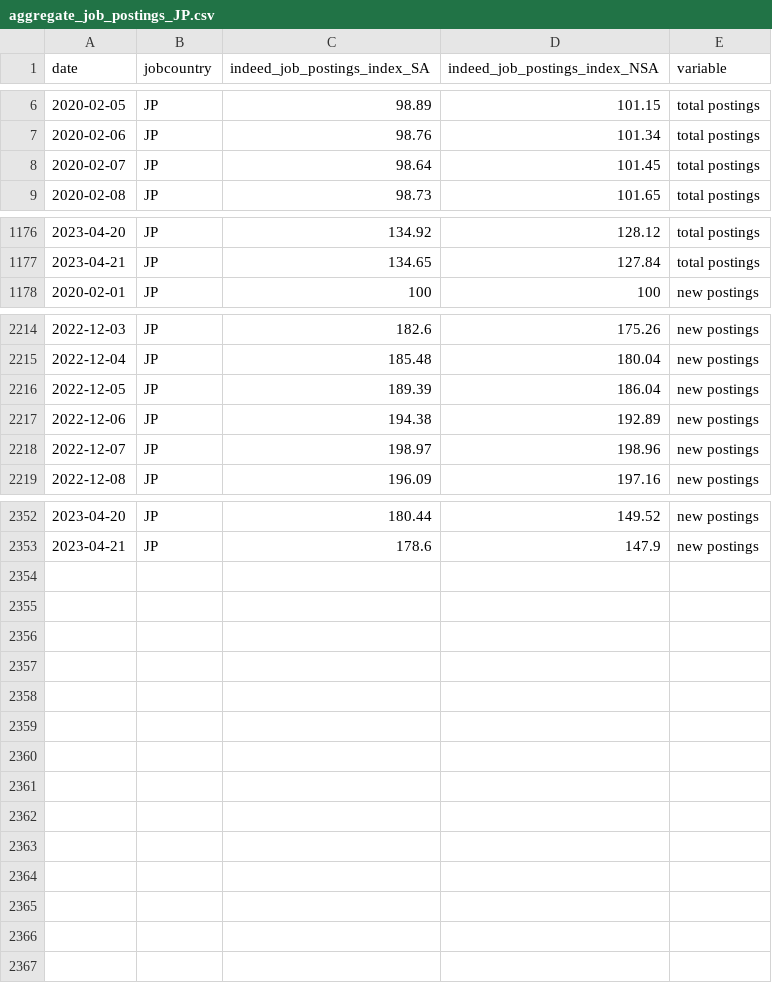
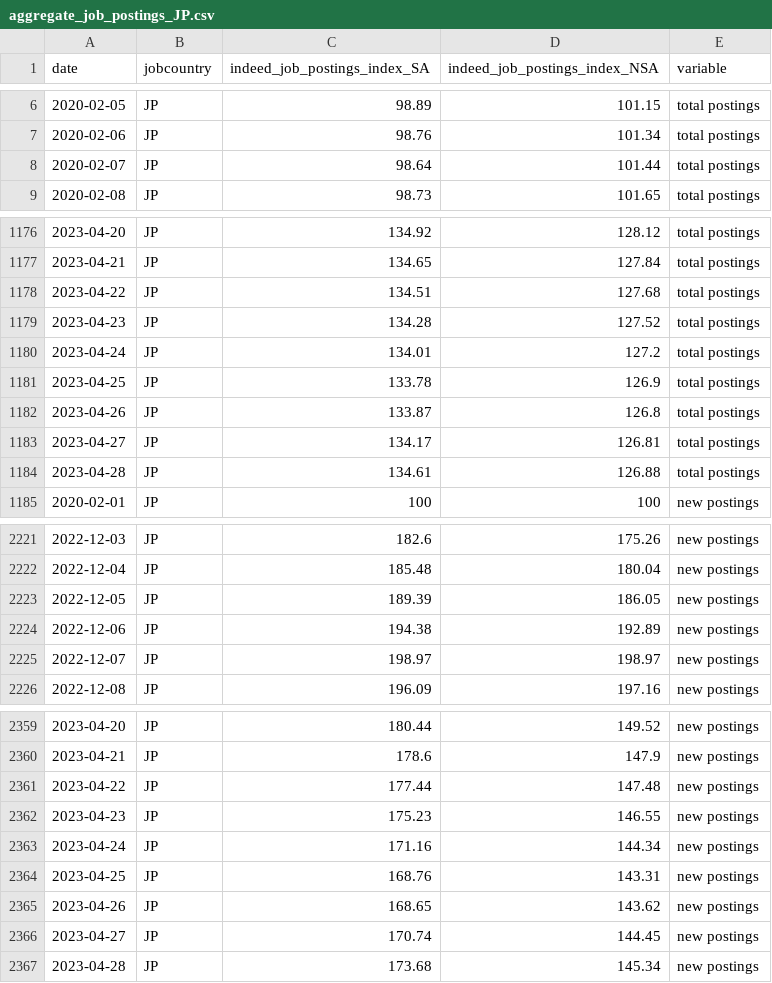
Before and after one commit to hiring-lab/job_postings_tracker, a CSV file: JP/aggregate_job_postings_JP.csv, drawn as a sheet; only a part is shown, gaps mark what is left out; the diff covers the shown part only.

```diff
--- a/JP/aggregate_job_postings_JP.csv
+++ b/JP/aggregate_job_postings_JP.csv
@@ -7,3 +7,3 @@ date,jobcountry,indeed_job_postings_index_SA,indeed_job_postings_index_NSA,varia
 2020-02-06,JP,98.76,101.34,total postings
-2020-02-07,JP,98.64,101.45,total postings
+2020-02-07,JP,98.64,101.44,total postings
 2020-02-08,JP,98.73,101.65,total postings
@@ -1177,2 +1177,9 @@ date,jobcountry,indeed_job_postings_index_SA,indeed_job_postings_index_NSA,varia
 2023-04-21,JP,134.65,127.84,total postings
+2023-04-22,JP,134.51,127.68,total postings
+2023-04-23,JP,134.28,127.52,total postings
+2023-04-24,JP,134.01,127.2,total postings
+2023-04-25,JP,133.78,126.9,total postings
+2023-04-26,JP,133.87,126.8,total postings
+2023-04-27,JP,134.17,126.81,total postings
+2023-04-28,JP,134.61,126.88,total postings
 2020-02-01,JP,100,100,new postings
@@ -2215,5 +2222,5 @@ date,jobcountry,indeed_job_postings_index_SA,indeed_job_postings_index_NSA,varia
 2022-12-04,JP,185.48,180.04,new postings
-2022-12-05,JP,189.39,186.04,new postings
+2022-12-05,JP,189.39,186.05,new postings
 2022-12-06,JP,194.38,192.89,new postings
-2022-12-07,JP,198.97,198.96,new postings
+2022-12-07,JP,198.97,198.97,new postings
 2022-12-08,JP,196.09,197.16,new postings
@@ -2353 +2360,8 @@ date,jobcountry,indeed_job_postings_index_SA,indeed_job_postings_index_NSA,varia
 2023-04-21,JP,178.6,147.9,new postings
+2023-04-22,JP,177.44,147.48,new postings
+2023-04-23,JP,175.23,146.55,new postings
+2023-04-24,JP,171.16,144.34,new postings
+2023-04-25,JP,168.76,143.31,new postings
+2023-04-26,JP,168.65,143.62,new postings
+2023-04-27,JP,170.74,144.45,new postings
+2023-04-28,JP,173.68,145.34,new postings
```
Also changed, not shown: 21 edited cells elsewhere in this file, CA/aggregate_job_postings_CA.csv, DE/aggregate_job_postings_DE.csv, 17 other files.
